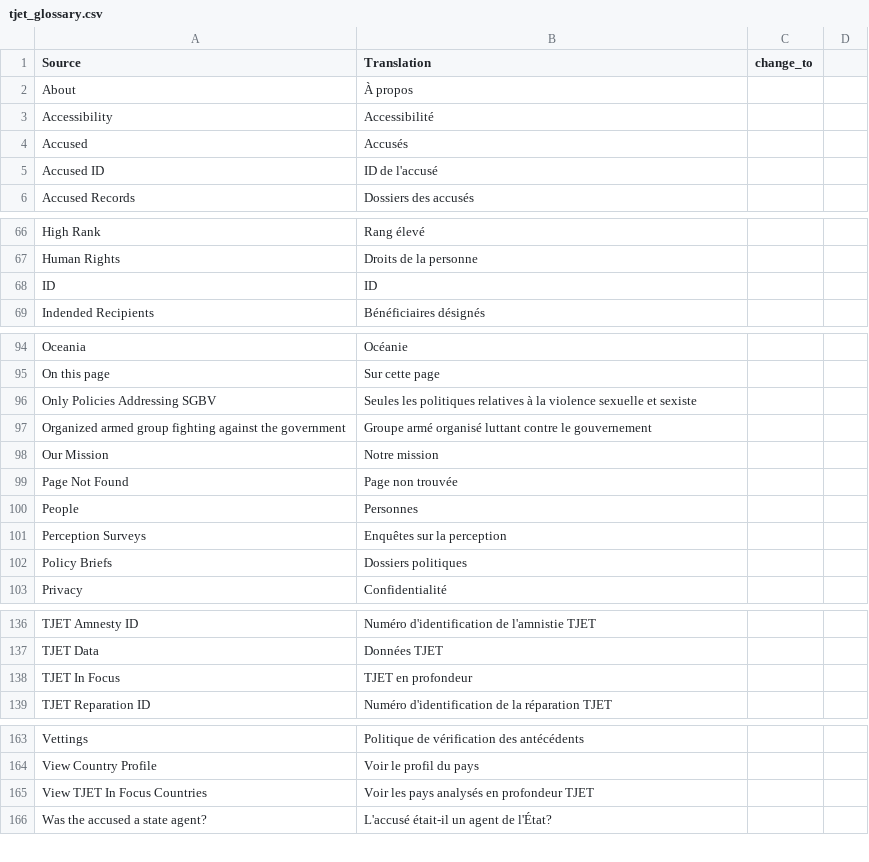
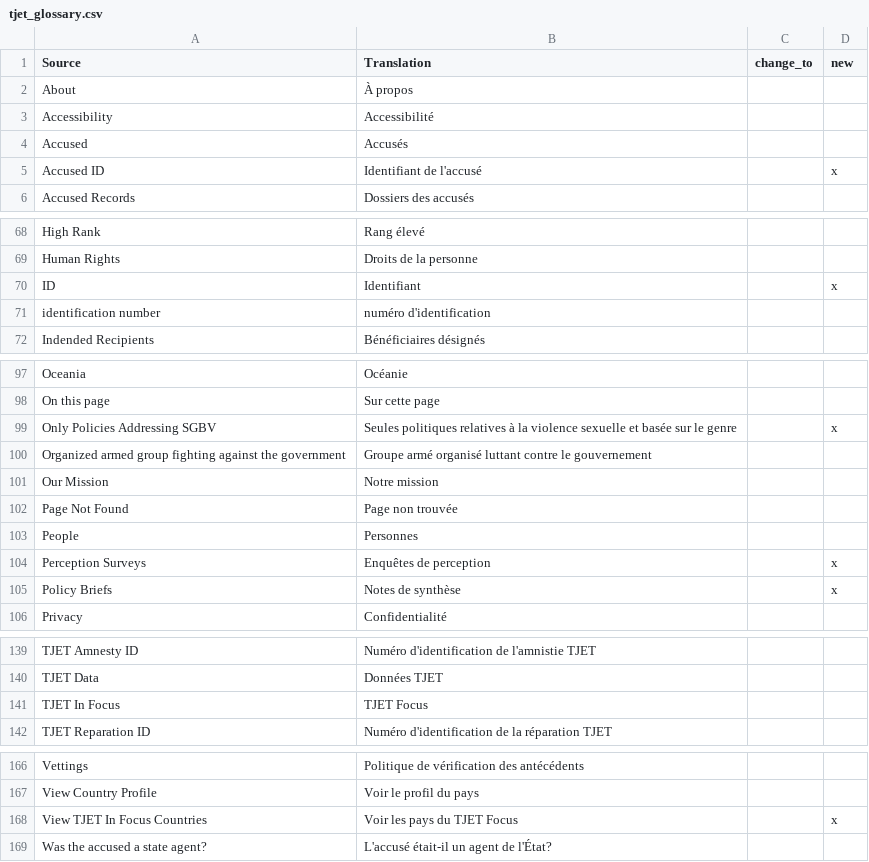
Before and after one commit to tjetdata/tjet-db, a CSV file: data/tjet_glossary.csv, drawn as a sheet; only a part is shown, gaps mark what is left out; the diff covers the shown part only.

Commit message:
revised translations

```diff
--- a/data/tjet_glossary.csv
+++ b/data/tjet_glossary.csv
@@ -1 +1 @@
-Source,Translation,change_to
+Source,Translation,change_to,new
@@ -5 +5 @@ Accused,Accusés,
-Accused ID,ID de l'accusé,
+Accused ID,Identifiant de l'accusé,,x
@@ -68 +70,2 @@ Human Rights,Droits de la personne,
-ID,ID,
+ID,Identifiant,,x
+identification number,numéro d'identification,,
@@ -96 +99 @@ On this page,Sur cette page,
-Only Policies Addressing SGBV,Seules les politiques relatives à la violence sexuelle et sexiste,
+Only Policies Addressing SGBV,Seules politiques relatives à la violence sexuelle et basée sur le genre,,x
@@ -101,2 +104,2 @@ People,Personnes,
-Perception Surveys,Enquêtes sur la perception,
-Policy Briefs,Dossiers politiques,
+Perception Surveys,Enquêtes de perception,,x
+Policy Briefs,Notes de synthèse ,,x
@@ -138 +141 @@ TJET Data,Données TJET,
-TJET In Focus,TJET en profondeur,
+TJET In Focus,TJET Focus,,
@@ -165 +168 @@ View Country Profile,Voir le profil du pays,
-View TJET In Focus Countries,Voir les pays analysés en profondeur TJET,
+View TJET In Focus Countries,Voir les pays du TJET Focus,,x
```
Also changed, not shown: 2 added rows and 17 edited cells elsewhere in this file.
